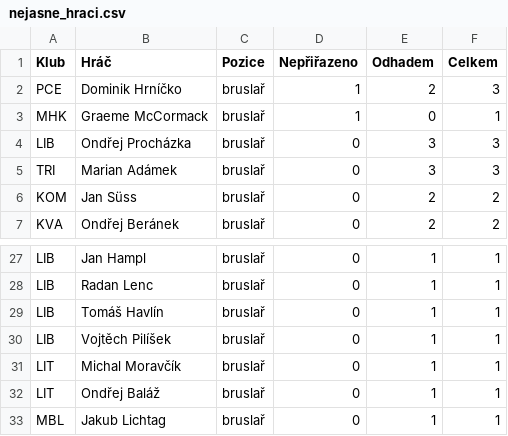
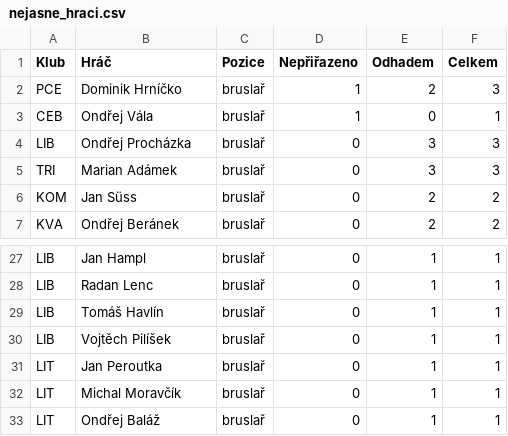
Before and after one commit to romankokos1/bnl, a CSV file: docs/liga/nejasne_hraci.csv, drawn as a sheet; only a part is shown, gaps mark what is left out; the shorter side is filled out with more unchanged rows.

```diff
--- a/docs/liga/nejasne_hraci.csv
+++ b/docs/liga/nejasne_hraci.csv
@@ -2,3 +2,3 @@
 "PCE";"Dominik Hrníčko";"bruslař";"1";"2";"3"
-"MHK";"Graeme McCormack";"bruslař";"1";"0";"1"
+"CEB";"Ondřej Vála";"bruslař";"1";"0";"1"
 "LIB";"Ondřej Procházka";"bruslař";"0";"3";"3"
@@ -30,2 +30,3 @@
 "LIB";"Vojtěch Pilíšek";"bruslař";"0";"1";"1"
+"LIT";"Jan Peroutka";"bruslař";"0";"1";"1"
 "LIT";"Michal Moravčík";"bruslař";"0";"1";"1"
```
Also changed, not shown: docs/liga/nejasne.csv, docs/liga/nejasne_odhady.csv, 16 other files.
